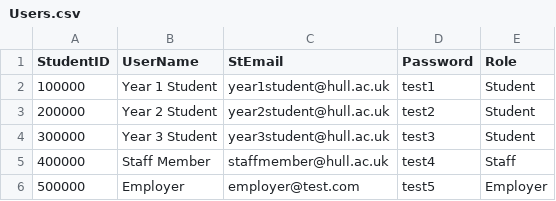
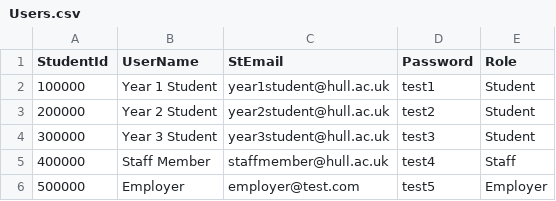
Before and after one commit to ReeceWilkinson2/600091_A25_T12-Honours-Stage-Project-Reece-Wilkinson, a CSV file: Honours_Project_CompetencyandSkillTracking/Data/CSV Files/User CSVs/Users.csv, drawn as a sheet.

```diff
--- a/Honours_Project_CompetencyandSkillTracking/Data/CSV Files/User CSVs/Users.csv
+++ b/Honours_Project_CompetencyandSkillTracking/Data/CSV Files/User CSVs/Users.csv
@@ -1,2 +1,2 @@
-StudentID,UserName,StEmail,Password,Role
+StudentId,UserName,StEmail,Password,Role
 100000,Year 1 Student,year1student@hull.ac.uk,test1,Student
```
Also changed, not shown: 3 other files.
